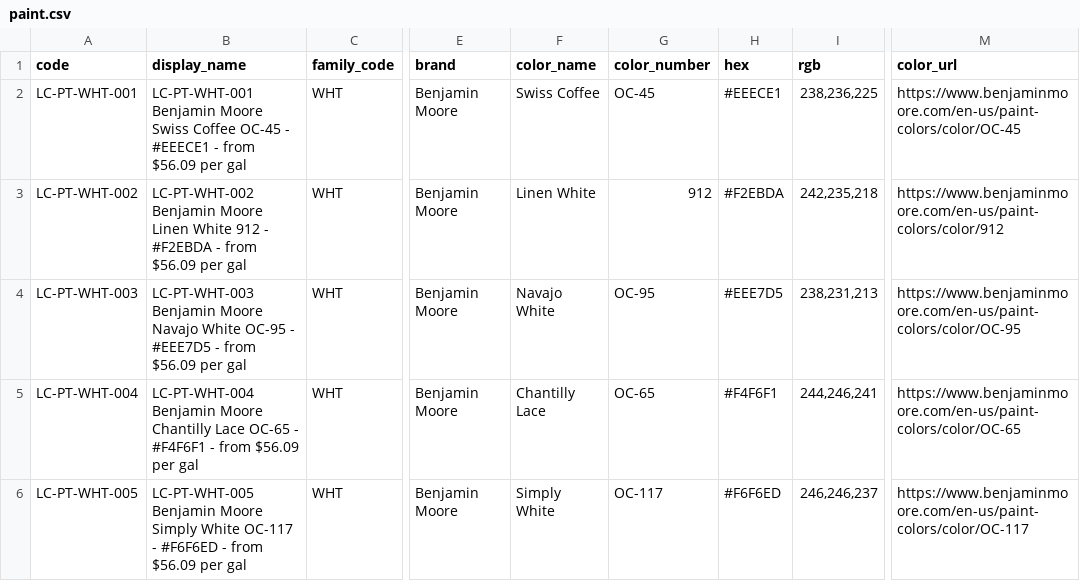
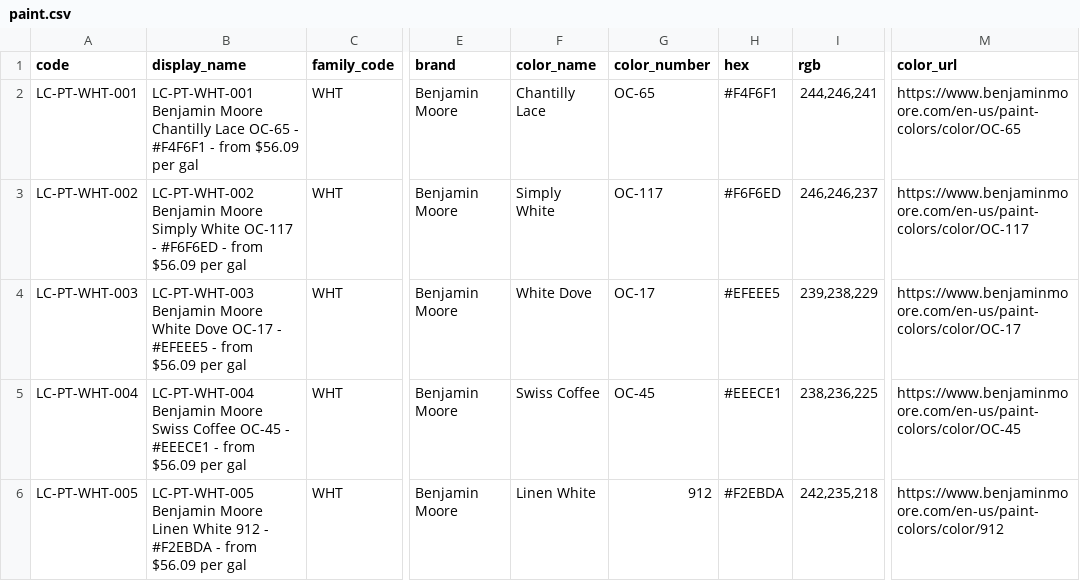
Before and after one commit to lockecorporation/locke-repository-images, a CSV file: manifests/paint.csv, drawn as a sheet; only a part is shown, gaps mark what is left out; the diff covers the shown part only; the diff names each change by its address in the sheet, - before the commit and + after, or states it on an @@ line.

```diff
--- a/manifests/paint.csv
+++ b/manifests/paint.csv
-B2 (display_name): …Benjamin Moore Swiss Coffee OC-45 - #EEECE1 - from…
+B2 (display_name): …Benjamin Moore Chantilly Lace OC-65 - #F4F6F1 - from…
-F2 (color_name): Swiss Coffee
+F2 (color_name): Chantilly Lace
-G2 (color_number): OC-45
+G2 (color_number): OC-65
-H2 (hex): #EEECE1
+H2 (hex): #F4F6F1
-I2 (rgb): 238,236,225
+I2 (rgb): 244,246,241
-M2 (color_url): https://www.benjaminmoore.com/en-us/paint-colors/color/OC-45
+M2 (color_url): https://www.benjaminmoore.com/en-us/paint-colors/color/OC-65
-B3 (display_name): …Benjamin Moore Linen White 912 - #F2EBDA - from…
+B3 (display_name): …Benjamin Moore Simply White OC-117 - #F6F6ED - from…
-F3 (color_name): Linen White
+F3 (color_name): Simply White
-G3 (color_number): 912
+G3 (color_number): OC-117
-H3 (hex): #F2EBDA
+H3 (hex): #F6F6ED
-I3 (rgb): 242,235,218
+I3 (rgb): 246,246,237
-M3 (color_url): https://www.benjaminmoore.com/en-us/paint-colors/color/912
+M3 (color_url): https://www.benjaminmoore.com/en-us/paint-colors/color/OC-117
-B4 (display_name): …Benjamin Moore Navajo White OC-95 - #EEE7D5 - from…
+B4 (display_name): …Benjamin Moore White Dove OC-17 - #EFEEE5 - from…
-F4 (color_name): Navajo White
+F4 (color_name): White Dove
-G4 (color_number): OC-95
+G4 (color_number): OC-17
-H4 (hex): #EEE7D5
+H4 (hex): #EFEEE5
-I4 (rgb): 238,231,213
+I4 (rgb): 239,238,229
-M4 (color_url): https://www.benjaminmoore.com/en-us/paint-colors/color/OC-95
+M4 (color_url): https://www.benjaminmoore.com/en-us/paint-colors/color/OC-17
-B5 (display_name): …Benjamin Moore Chantilly Lace OC-65 - #F4F6F1 - from…
+B5 (display_name): …Benjamin Moore Swiss Coffee OC-45 - #EEECE1 - from…
-F5 (color_name): Chantilly Lace
+F5 (color_name): Swiss Coffee
-G5 (color_number): OC-65
+G5 (color_number): OC-45
-H5 (hex): #F4F6F1
+H5 (hex): #EEECE1
-I5 (rgb): 244,246,241
+I5 (rgb): 238,236,225
-M5 (color_url): https://www.benjaminmoore.com/en-us/paint-colors/color/OC-65
+M5 (color_url): https://www.benjaminmoore.com/en-us/paint-colors/color/OC-45
-B6 (display_name): …Benjamin Moore Simply White OC-117 - #F6F6ED - from…
+B6 (display_name): …Benjamin Moore Linen White 912 - #F2EBDA - from…
-F6 (color_name): Simply White
+F6 (color_name): Linen White
-G6 (color_number): OC-117
+G6 (color_number): 912
-H6 (hex): #F6F6ED
+H6 (hex): #F2EBDA
-I6 (rgb): 246,246,237
+I6 (rgb): 242,235,218
-M6 (color_url): https://www.benjaminmoore.com/en-us/paint-colors/color/OC-117
+M6 (color_url): https://www.benjaminmoore.com/en-us/paint-colors/color/912
```
Also changed, not shown: 119 edited cells elsewhere in this file, 24 other files.
